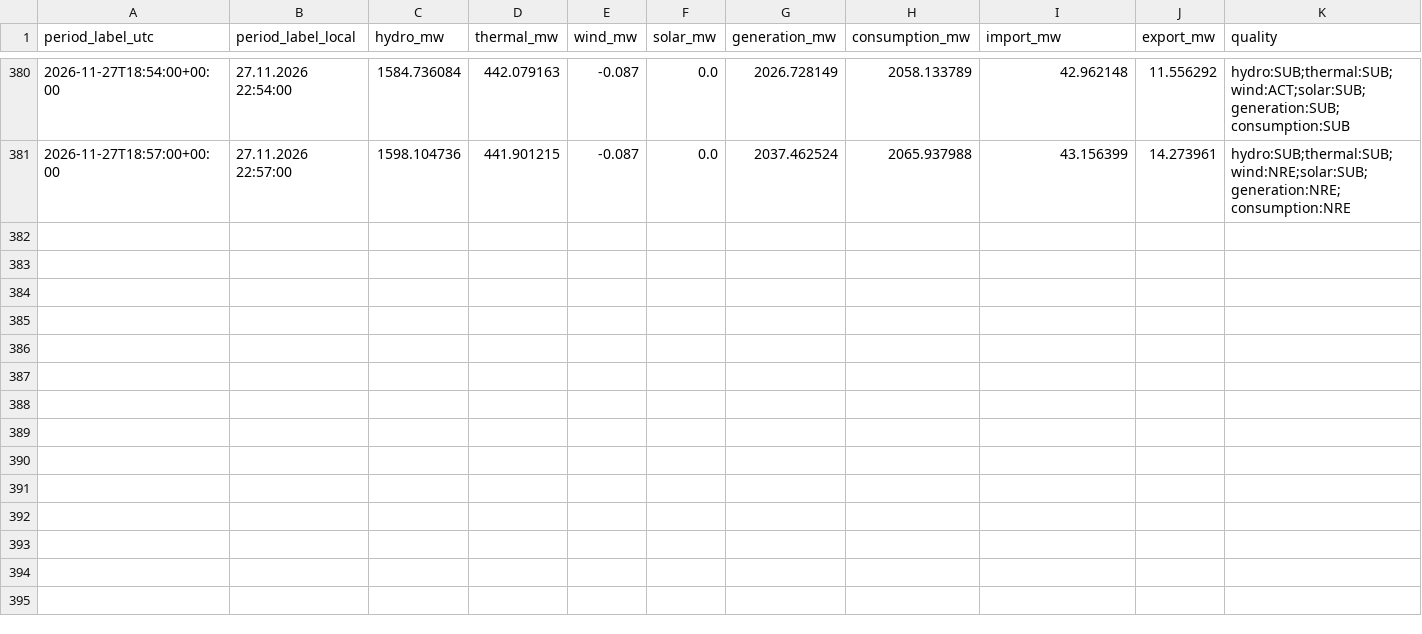
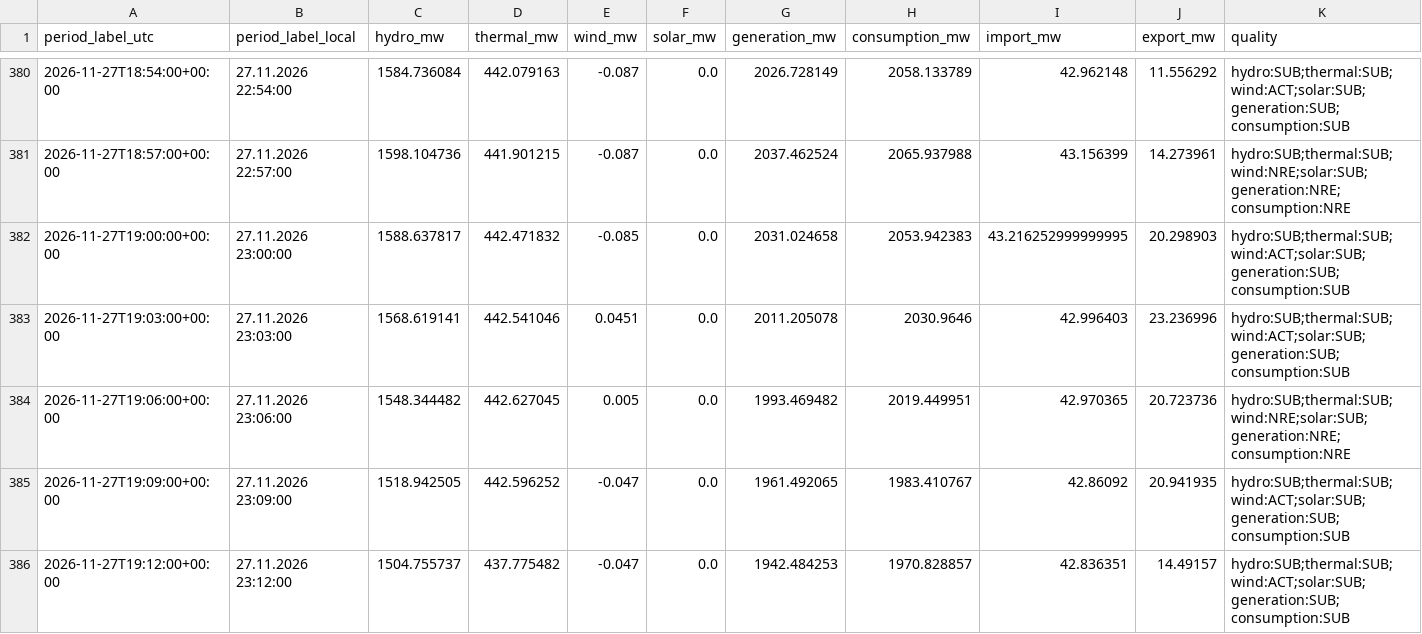
Before and after one commit to GiorgiKhorbaladze/Georgia-WindCast, a CSV file: balance/2026/11/2026-11-27.csv, drawn as a sheet; only a part is shown, gaps mark what is left out; rows hold the shown columns only; the diff names each change by its address in the sheet, - before the commit and + after, or states it on an @@ line.

```diff
--- a/balance/2026/11/2026-11-27.csv
+++ b/balance/2026/11/2026-11-27.csv
+row 382: 2026-11-27T19:00:00+00:00 | 27.11.2026 23:00:00 | 1588.637817 | 442.471832 | -0.085 | 0.0 | 2031.024658 | 2053.942383 | 43.216252999999995 | 20.298903 | hydro:SUB;thermal:SUB;wind:ACT;solar:SUB;generation:SUB;consumption:SUB
+row 383: 2026-11-27T19:03:00+00:00 | 27.11.2026 23:03:00 | 1568.619141 | 442.541046 | 0.0451 | 0.0 | 2011.205078 | 2030.9646 | 42.996403 | 23.236996 | hydro:SUB;thermal:SUB;wind:ACT;solar:SUB;generation:SUB;consumption:SUB
+row 384: 2026-11-27T19:06:00+00:00 | 27.11.2026 23:06:00 | 1548.344482 | 442.627045 | 0.005 | 0.0 | 1993.469482 | 2019.449951 | 42.970365 | 20.723736 | hydro:SUB;thermal:SUB;wind:NRE;solar:SUB;generation:NRE;consumption:NRE
+row 385: 2026-11-27T19:09:00+00:00 | 27.11.2026 23:09:00 | 1518.942505 | 442.596252 | -0.047 | 0.0 | 1961.492065 | 1983.410767 | 42.86092 | 20.941935 | hydro:SUB;thermal:SUB;wind:ACT;solar:SUB;generation:SUB;consumption:SUB
+row 386: 2026-11-27T19:12:00+00:00 | 27.11.2026 23:12:00 | 1504.755737 | 437.775482 | -0.047 | 0.0 | 1942.484253 | 1970.828857 | 42.836351 | 14.49157 | hydro:SUB;thermal:SUB;wind:ACT;solar:SUB;generation:SUB;consumption:SUB
```
Also changed, not shown: gse/2026/11/2026-11-27.csv, 2 other files.
